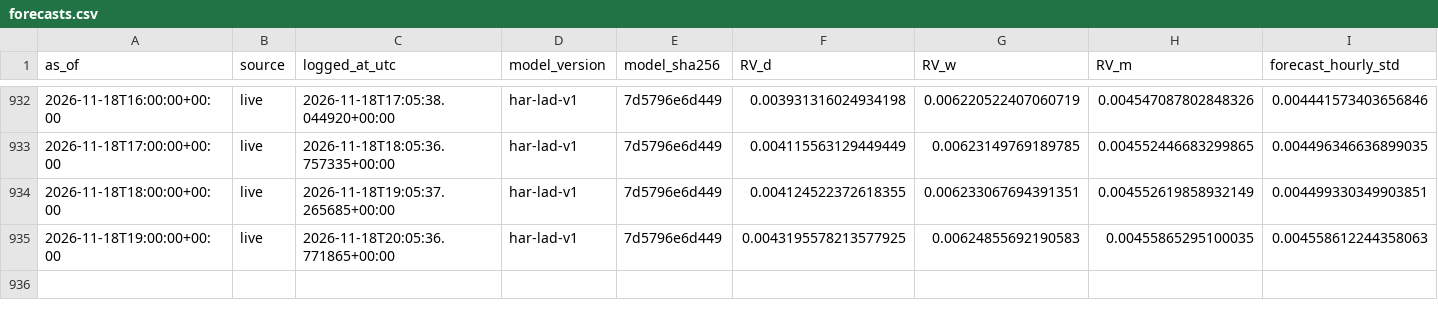
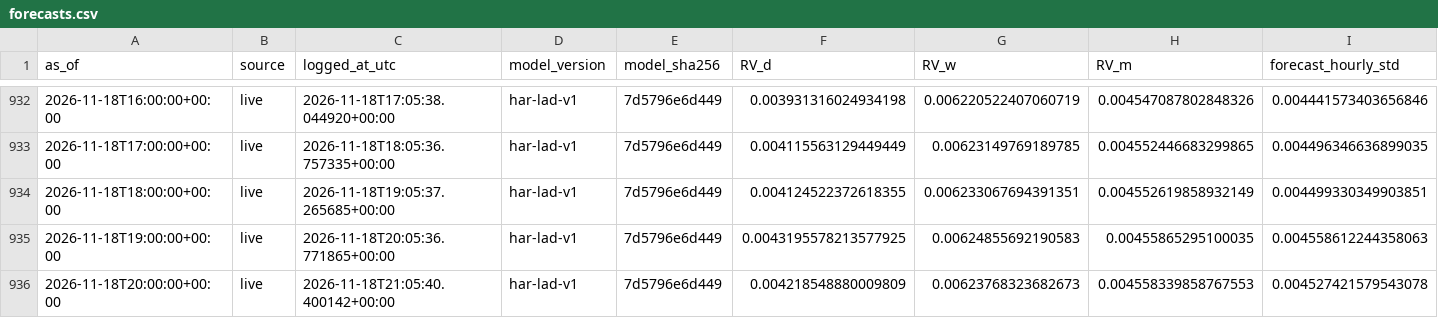
Before and after one commit to Aymane-A/AtlasQuant-, a CSV file: ai-service/data/live/forecasts.csv, drawn as a sheet; only a part is shown, gaps mark what is left out; rows hold the shown columns only; the diff names each change by its address in the sheet, - before the commit and + after, or states it on an @@ line.

```diff
--- a/ai-service/data/live/forecasts.csv
+++ b/ai-service/data/live/forecasts.csv
+row 936: 2026-11-18T20:00:00+00:00 | live | 2026-11-18T21:05:40.400142+00:00 | har-lad-v1 | 7d5796e6d449 | 0.004218548880009809 | 0.00623768323682673 | 0.004558339858767553 | 0.004527421579543078
```
Also changed, not shown: ai-service/data/live/candles.csv, ai-service/data/live/run_log.csv.
